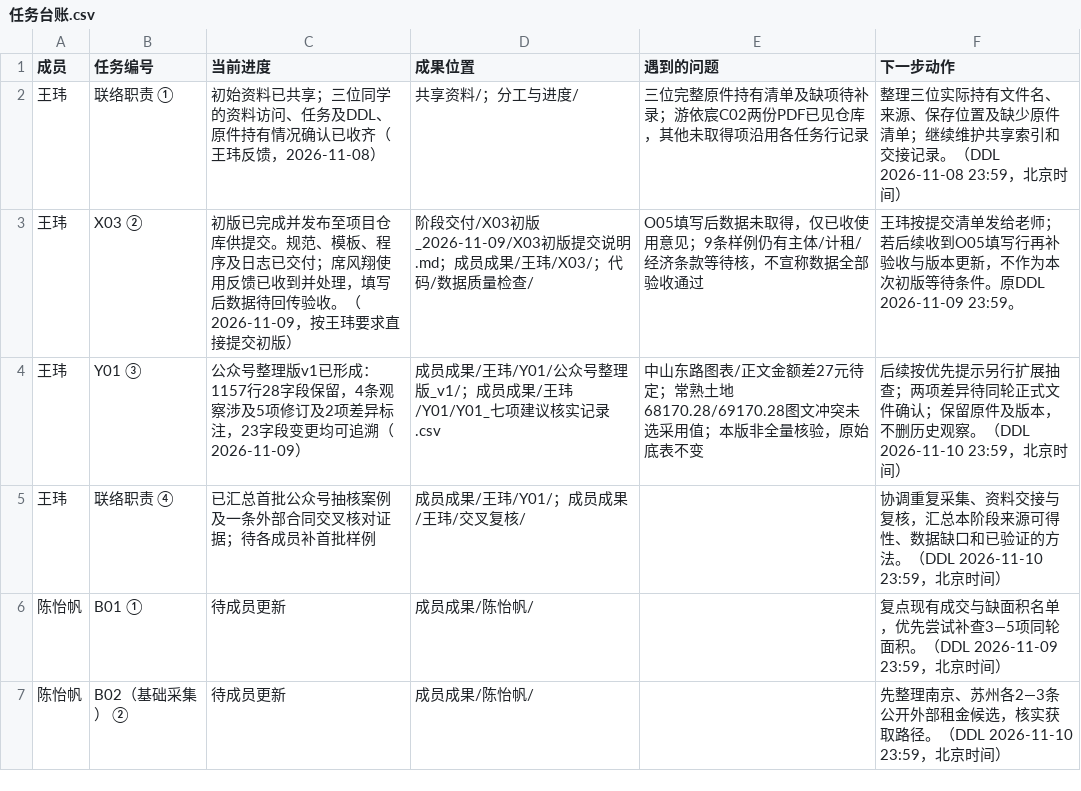
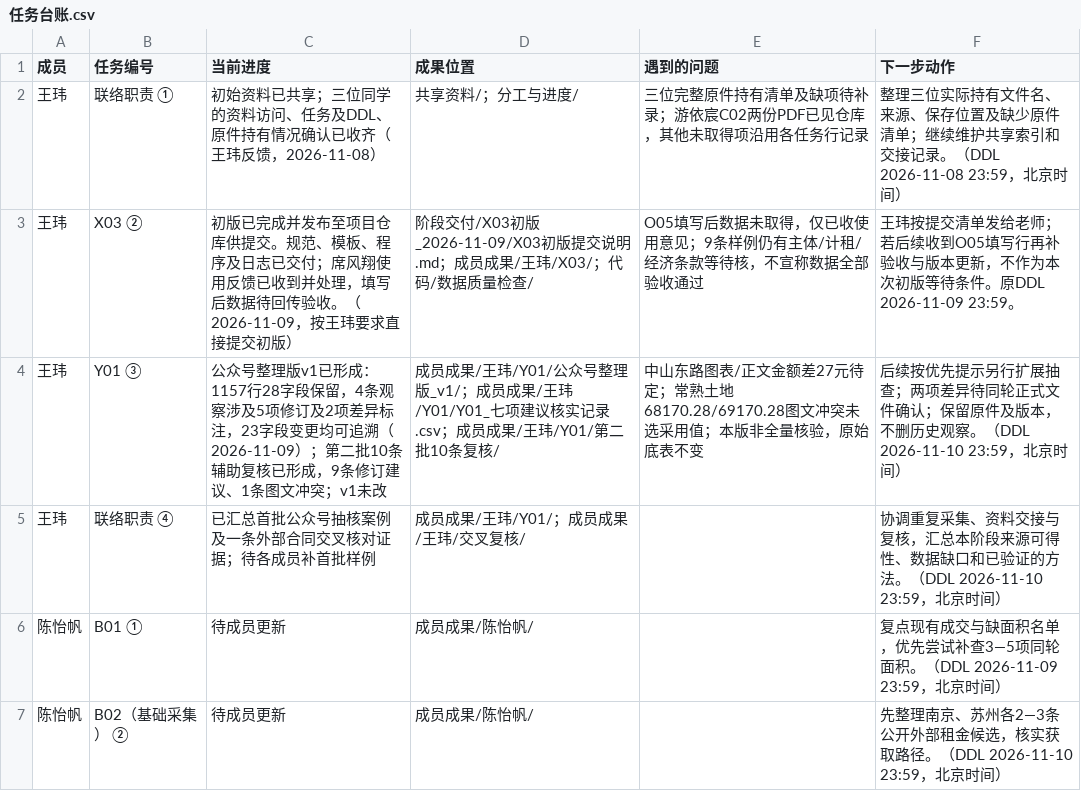
Before and after one commit to CenMunn/rongtong-js-rent-research, a CSV file: 分工与进度/任务台账.csv, drawn as a sheet; only a part is shown.

```diff
--- a/分工与进度/任务台账.csv
+++ b/分工与进度/任务台账.csv
@@ -3,3 +3,3 @@
 王玮,X03 ②,初版已完成并发布至项目仓库供提交。规范、模板、程序及日志已交付；席风翔使用反馈已收到并处理，填写后数据待回传验收。（2026-11-09，按王玮要求直接提交初版）,阶段交付/X03初版_2026-11-09/X03初版提交说明.md；成员成果/王玮/X03/；代码/数据质量检查/,O05填写后数据未取得，仅已收使用意见；9条样例仍有主体/计租/经济条款等待核，不宣称数据全部验收通过,王玮按提交清单发给老师；若后续收到O05填写行再补验收与版本更新，不作为本次初版等待条件。原DDL 2026-11-09 23:59。
-王玮,Y01 ③,公众号整理版v1已形成：1157行28字段保留，4条观察涉及5项修订及2项差异标注，23字段变更均可追溯（2026-11-09）,成员成果/王玮/Y01/公众号整理版_v1/；成员成果/王玮/Y01/Y01_七项建议核实记录.csv,中山东路图表/正文金额差27元待定；常熟土地68170.28/69170.28图文冲突未选采用值；本版非全量核验，原始底表不变,后续按优先提示另行扩展抽查；两项差异待同轮正式文件确认；保留原件及版本，不删历史观察。（DDL 2026-11-10 23:59，北京时间）
+王玮,Y01 ③,公众号整理版v1已形成：1157行28字段保留，4条观察涉及5项修订及2项差异标注，23字段变更均可追溯（2026-11-09）；第二批10条辅助复核已形成，9条修订建议、1条图文冲突；v1未改,成员成果/王玮/Y01/公众号整理版_v1/；成员成果/王玮/Y01/Y01_七项建议核实记录.csv；成员成果/王玮/Y01/第二批10条复核/,中山东路图表/正文金额差27元待定；常熟土地68170.28/69170.28图文冲突未选采用值；本版非全量核验，原始底表不变,后续按优先提示另行扩展抽查；两项差异待同轮正式文件确认；保留原件及版本，不删历史观察。（DDL 2026-11-10 23:59，北京时间）
 王玮,联络职责 ④,已汇总首批公众号抽核案例及一条外部合同交叉核对证据；待各成员补首批样例,成员成果/王玮/Y01/；成员成果/王玮/交叉复核/,,协调重复采集、资料交接与复核，汇总本阶段来源可得性、数据缺口和已验证的方法。（DDL 2026-11-10 23:59，北京时间）
```
Also changed, not shown: 分工与进度/文件索引.csv, 21 other files.
